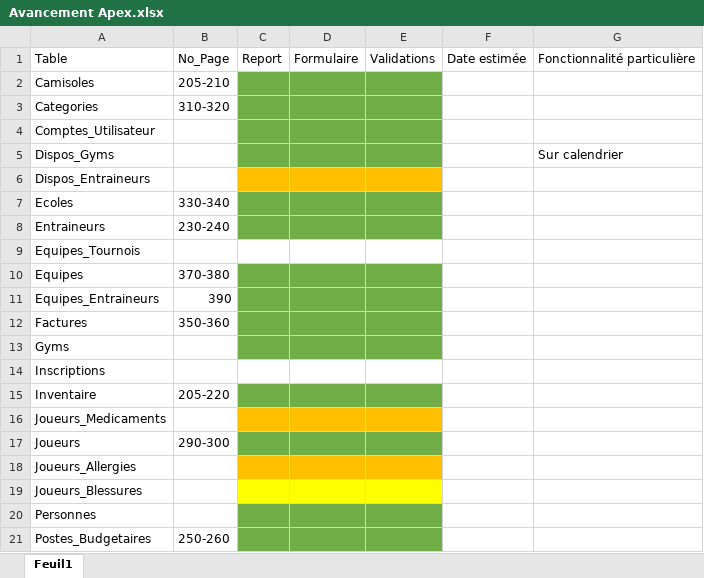
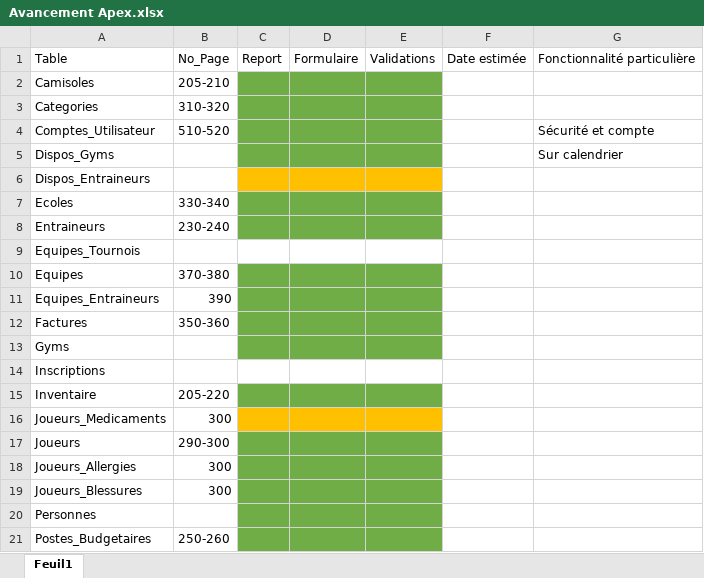
Before and after one commit to JLafreniere/ProjetApex, an Excel workbook: Fichiers Pertinents/Avancement Apex.xlsx, sheet Feuil1, drawn as a sheet; only a part is shown; values as stored, in another font and other column widths than the file's, no borders; the diff names each change by its address in the sheet, - before the commit and + after, or states it on an @@ line.

Commit message:
meh

```diff
--- a/Fichiers Pertinents/Avancement Apex.xlsx (sheet Feuil1)
+++ b/Fichiers Pertinents/Avancement Apex.xlsx (sheet Feuil1)
-B4: (empty)
+B4: 510-520
-G4: (empty)
+G4: Sécurité et compte
-B16: (empty)
+B16: 300
-B18:B19: (empty)
+B18:B19: 300
-C18:E18 fill: #FFC000
+C18:E18 fill: #70AD47
-C19:E19 fill: #FFFF00
+C19:E19 fill: #70AD47
```
